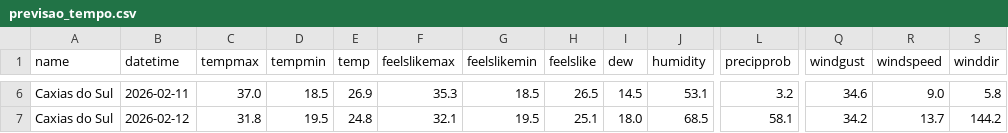
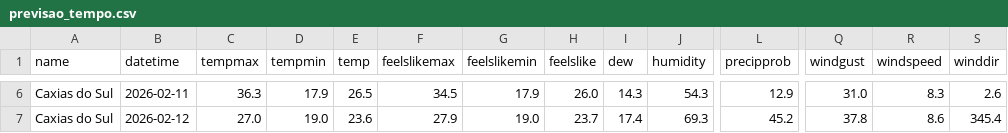
Before and after one commit to gui-andreis/airflow-tempo-projeto, a CSV file: data/raw/previsao_tempo.csv, drawn as a sheet; only a part is shown, gaps mark what is left out; the diff covers the shown part only; the diff names each change by its address in the sheet, - before the commit and + after, or states it on an @@ line.

```diff
--- a/data/raw/previsao_tempo.csv
+++ b/data/raw/previsao_tempo.csv
-C6 (tempmax): 37.0
+C6 (tempmax): 36.3
-D6 (tempmin): 18.5
+D6 (tempmin): 17.9
-E6 (temp): 26.9
+E6 (temp): 26.5
-F6 (feelslikemax): 35.3
+F6 (feelslikemax): 34.5
-G6 (feelslikemin): 18.5
+G6 (feelslikemin): 17.9
-H6 (feelslike): 26.5
+H6 (feelslike): 26.0
-I6 (dew): 14.5
+I6 (dew): 14.3
-J6 (humidity): 53.1
+J6 (humidity): 54.3
-L6 (precipprob): 3.2
+L6 (precipprob): 12.9
-Q6 (windgust): 34.6
+Q6 (windgust): 31.0
-R6 (windspeed): 9.0
+R6 (windspeed): 8.3
-S6 (winddir): 5.8
+S6 (winddir): 2.6
-C7 (tempmax): 31.8
+C7 (tempmax): 27.0
-D7 (tempmin): 19.5
+D7 (tempmin): 19.0
-E7 (temp): 24.8
+E7 (temp): 23.6
-F7 (feelslikemax): 32.1
+F7 (feelslikemax): 27.9
-G7 (feelslikemin): 19.5
+G7 (feelslikemin): 19.0
-H7 (feelslike): 25.1
+H7 (feelslike): 23.7
-I7 (dew): 18.0
+I7 (dew): 17.4
-J7 (humidity): 68.5
+J7 (humidity): 69.3
-L7 (precipprob): 58.1
+L7 (precipprob): 45.2
-Q7 (windgust): 34.2
+Q7 (windgust): 37.8
-R7 (windspeed): 13.7
+R7 (windspeed): 8.6
-S7 (winddir): 144.2
+S7 (winddir): 345.4
```
Also changed, not shown: 129 edited cells elsewhere in this file, data/processed/previsao_tempo_limpo.csv, 19 other files.
